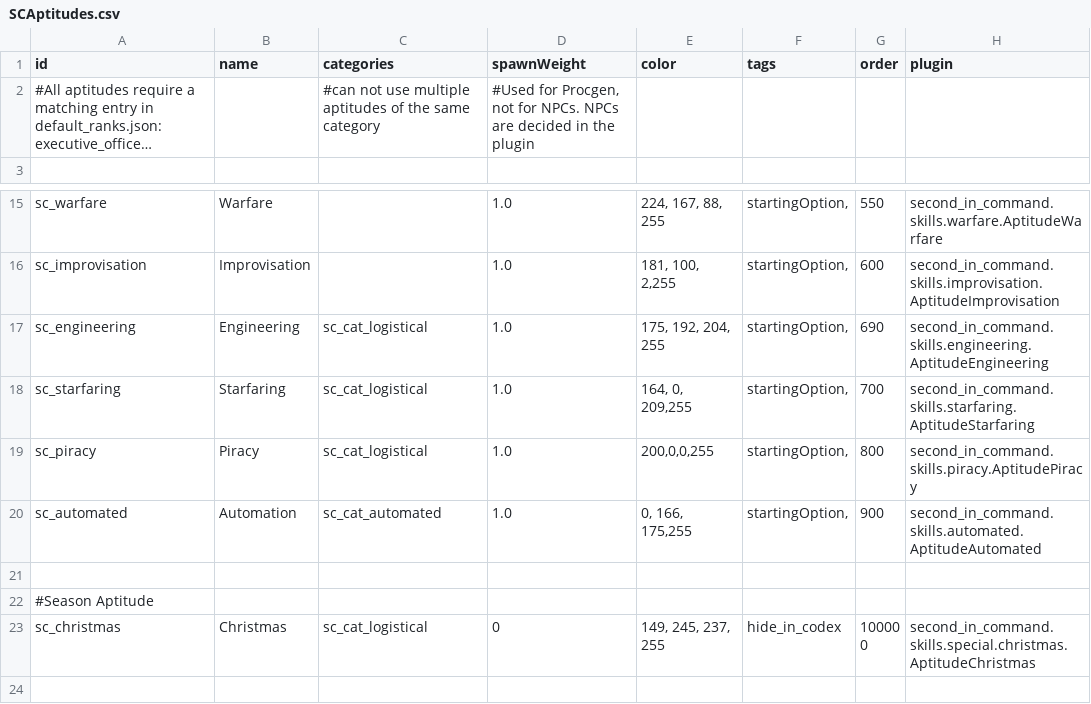
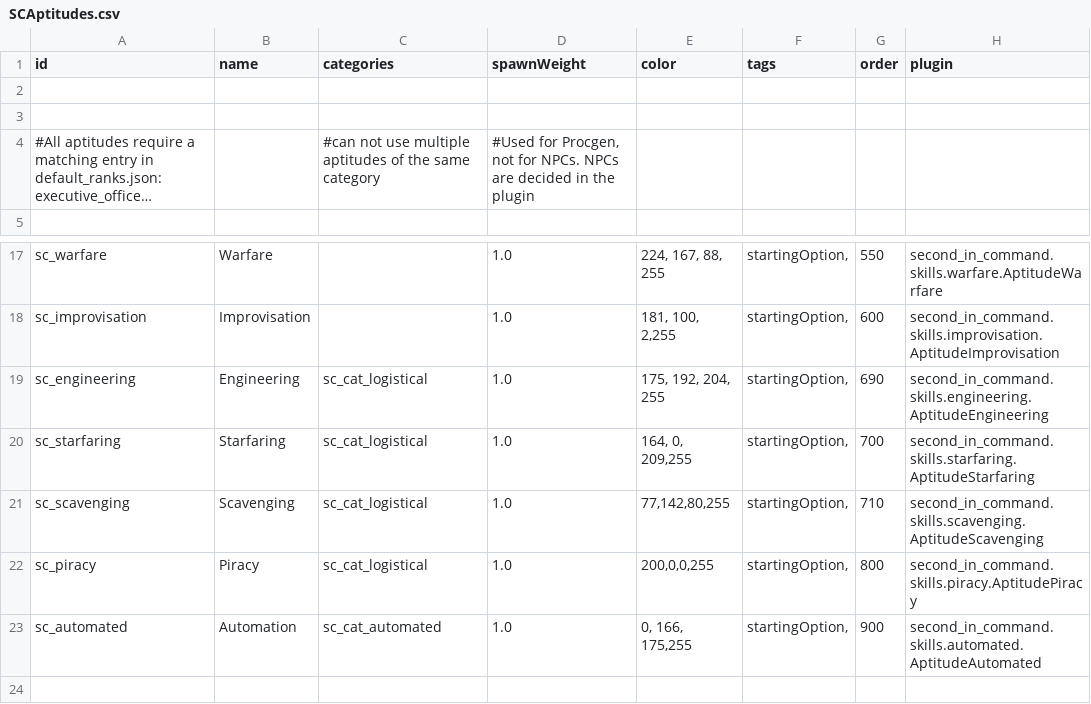
Before and after one commit to Lukas22041/SecondInCommand, a CSV file: data/config/secondInCommand/SCAptitudes.csv, drawn as a sheet; only a part is shown, gaps mark what is left out; the shorter side is filled out with more unchanged rows; long unchanged cells end in …; the diff names each change by its address in the sheet, - before the commit and + after, or states it on an @@ line.

```diff
--- a/data/config/secondInCommand/SCAptitudes.csv
+++ b/data/config/secondInCommand/SCAptitudes.csv
+row 2: (empty)
+row 3: (empty)
+row 21: sc_scavenging | Scavenging | sc_cat_logistical | 1.0 | 77,142,80,255 | startingOption, | 710 | second_in_command.skills.scavenging.AptitudeScavenging
```
Also changed, not shown: data/config/secondInCommand/SCSkills.csv, 22 other files.
